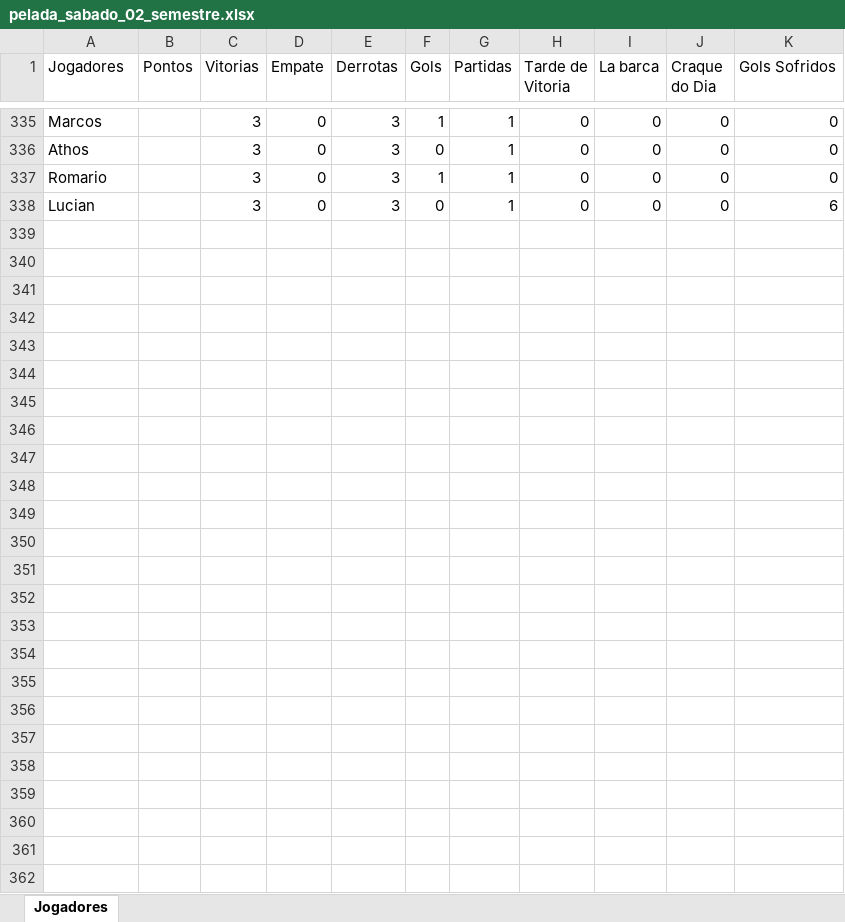
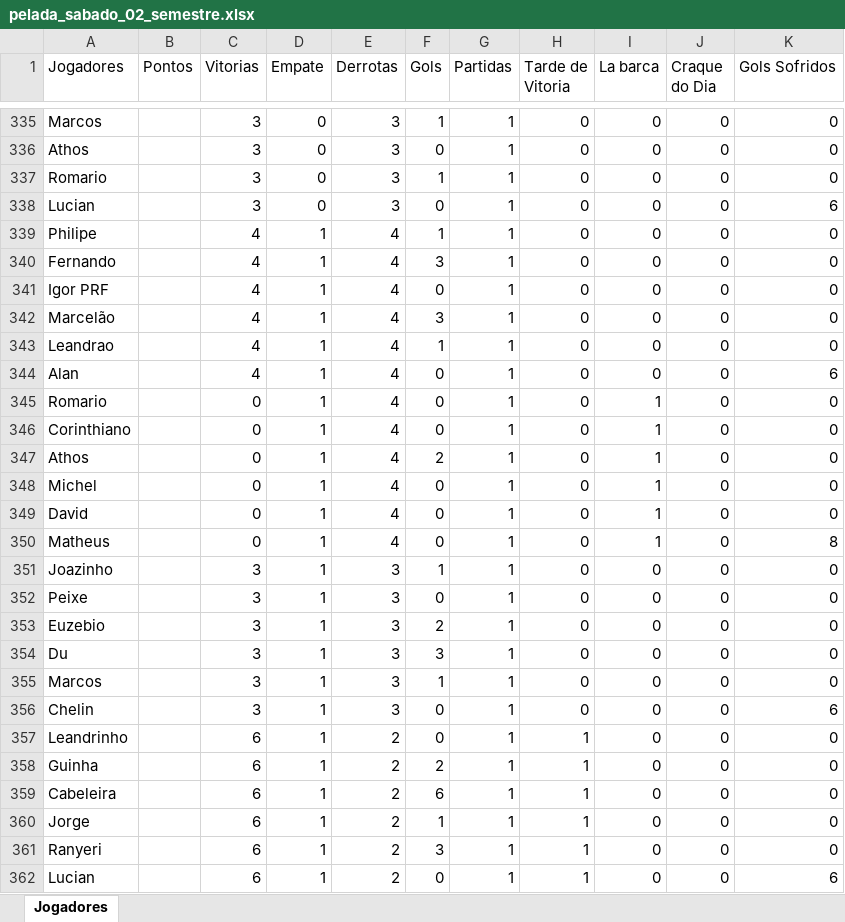
Before and after one commit to Fernando-Almeida23/Pelada_sabado, an Excel workbook: pelada_sabado_02_semestre.xlsx, sheet Jogadores, drawn as a sheet; only a part is shown, gaps mark what is left out; values as stored, in another font and other column widths than the file's, no borders; the diff names each change by its address in the sheet, - before the commit and + after, or states it on an @@ line.

```diff
--- a/pelada_sabado_02_semestre.xlsx (sheet Jogadores)
+++ b/pelada_sabado_02_semestre.xlsx (sheet Jogadores)
+row 339: Philipe |  | 4 | 1 | 4 | 1 | 1 | 0 | 0 | 0 | 0
+row 340: Fernando |  | 4 | 1 | 4 | 3 | 1 | 0 | 0 | 0 | 0
+row 341: Igor PRF |  | 4 | 1 | 4 | 0 | 1 | 0 | 0 | 0 | 0
+row 342: Marcelão |  | 4 | 1 | 4 | 3 | 1 | 0 | 0 | 0 | 0
+row 343: Leandrao |  | 4 | 1 | 4 | 1 | 1 | 0 | 0 | 0 | 0
+row 344: Alan |  | 4 | 1 | 4 | 0 | 1 | 0 | 0 | 0 | 6
+row 345: Romario |  | 0 | 1 | 4 | 0 | 1 | 0 | 1 | 0 | 0
+row 346: Corinthiano |  | 0 | 1 | 4 | 0 | 1 | 0 | 1 | 0 | 0
+row 347: Athos |  | 0 | 1 | 4 | 2 | 1 | 0 | 1 | 0 | 0
+row 348: Michel |  | 0 | 1 | 4 | 0 | 1 | 0 | 1 | 0 | 0
+row 349: David |  | 0 | 1 | 4 | 0 | 1 | 0 | 1 | 0 | 0
+row 350: Matheus |  | 0 | 1 | 4 | 0 | 1 | 0 | 1 | 0 | 8
+row 351: Joazinho |  | 3 | 1 | 3 | 1 | 1 | 0 | 0 | 0 | 0
+row 352: Peixe |  | 3 | 1 | 3 | 0 | 1 | 0 | 0 | 0 | 0
+row 353: Euzebio |  | 3 | 1 | 3 | 2 | 1 | 0 | 0 | 0 | 0
+row 354: Du |  | 3 | 1 | 3 | 3 | 1 | 0 | 0 | 0 | 0
+row 355: Marcos |  | 3 | 1 | 3 | 1 | 1 | 0 | 0 | 0 | 0
+row 356: Chelin |  | 3 | 1 | 3 | 0 | 1 | 0 | 0 | 0 | 6
+row 357: Leandrinho |  | 6 | 1 | 2 | 0 | 1 | 1 | 0 | 0 | 0
+row 358: Guinha |  | 6 | 1 | 2 | 2 | 1 | 1 | 0 | 0 | 0
+row 359: Cabeleira |  | 6 | 1 | 2 | 6 | 1 | 1 | 0 | 0 | 0
+row 360: Jorge |  | 6 | 1 | 2 | 1 | 1 | 1 | 0 | 0 | 0
+row 361: Ranyeri |  | 6 | 1 | 2 | 3 | 1 | 1 | 0 | 0 | 0
+row 362: Lucian |  | 6 | 1 | 2 | 0 | 1 | 1 | 0 | 0 | 6
```
Also changed, not shown: 1 other file.
